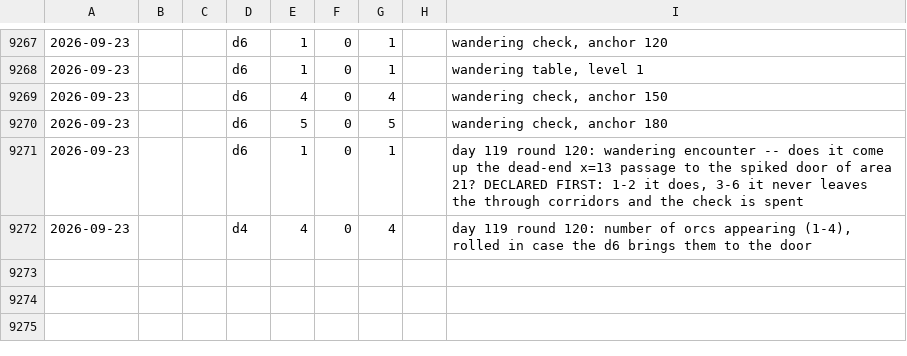
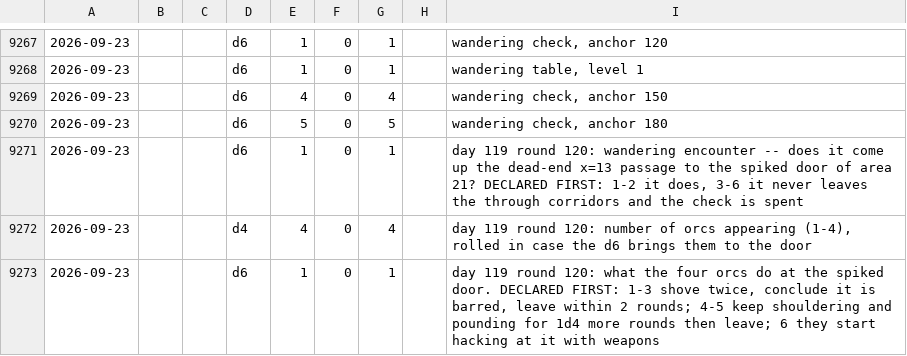
Before and after one commit to dllahr/claude_playing_advanced_dungeons_and_dragons_1st_edition, a TSV file: campaign/rolls.tsv, drawn as a sheet; only a part is shown, gaps mark what is left out; the diff names each change by its address in the sheet, - before the commit and + after, or states it on an @@ line.

```diff
--- a/campaign/rolls.tsv
+++ b/campaign/rolls.tsv
+row 9273: 2026-09-23 |  |  | d6 | 1 | 0 | 1 |  | day 119 round 120: what the four orcs do at the spiked door. DECLARED FIRST: 1-3 shove twice, conclude it is barred, leave within 2 rounds; 4-5 keep shouldering and pounding for 1d4 more rounds then leave; 6 they start hacking at it with weapons
```
Also changed, not shown: campaign/clock.tsv, campaign/world_changes.tsv.
